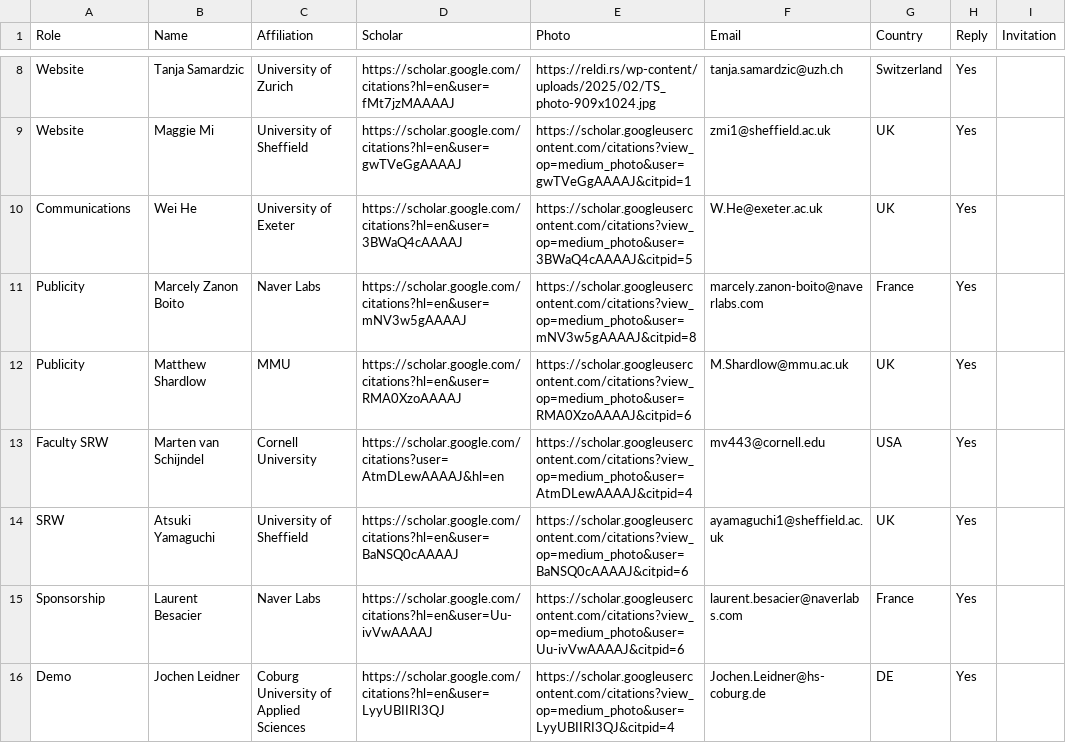
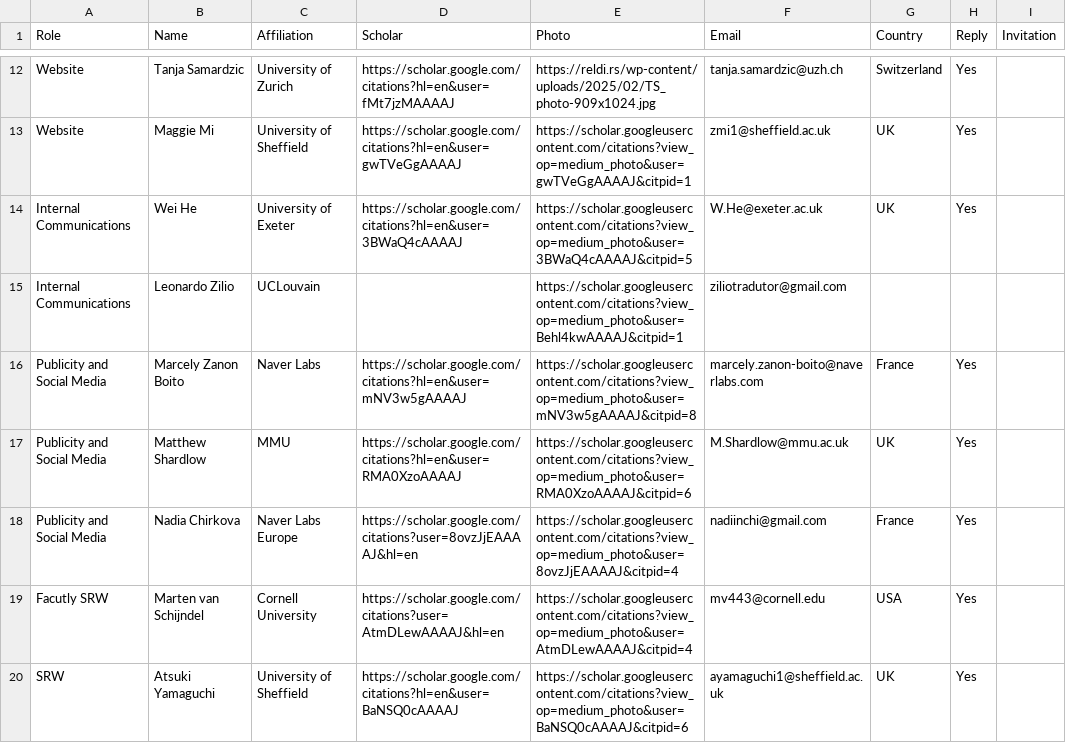
Before and after one commit to acl-org/eacl-2026, a CSV file: _data/organizers.csv, drawn as a sheet; only a part is shown, gaps mark what is left out; the shorter side is filled out with more unchanged rows; the diff covers the shown part only.

Commit message:
update organizers

```diff
--- a/_data/organizers.csv
+++ b/_data/organizers.csv
@@ -9,6 +13,8 @@ Website,Tanja Samardzic,University of Zurich,https://scholar.google.com/citation
 Website,Maggie Mi,University of Sheffield,https://scholar.google.com/citations?hl=en&user=gwTVeGgAAAAJ,https://scholar.googleusercontent.com/citations?view_op=medium_photo&user=gwTVeGgAAAAJ&citpid=1,zmi1@sheffield.ac.uk,UK,Yes,
-Communications,Wei He,University of Exeter,https://scholar.google.com/citations?hl=en&user=3BWaQ4cAAAAJ,https://scholar.googleusercontent.com/citations?view_op=medium_photo&user=3BWaQ4cAAAAJ&citpid=5,W.He@exeter.ac.uk,UK,Yes,
-Publicity,Marcely Zanon Boito,Naver Labs,https://scholar.google.com/citations?hl=en&user=mNV3w5gAAAAJ,https://scholar.googleusercontent.com/citations?view_op=medium_photo&user=mNV3w5gAAAAJ&citpid=8,marcely.zanon-boito@naverlabs.com,France,Yes,
-Publicity,Matthew Shardlow,MMU,https://scholar.google.com/citations?hl=en&user=RMA0XzoAAAAJ,https://scholar.googleusercontent.com/citations?view_op=medium_photo&user=RMA0XzoAAAAJ&citpid=6,M.Shardlow@mmu.ac.uk,UK,Yes,
-Faculty SRW,Marten van Schijndel,Cornell University,https://scholar.google.com/citations?user=AtmDLewAAAAJ&hl=en,https://scholar.googleusercontent.com/citations?view_op=medium_photo&user=AtmDLewAAAAJ&citpid=4,mv443@cornell.edu,USA,Yes,
+Internal Communications,Wei He,University of Exeter,https://scholar.google.com/citations?hl=en&user=3BWaQ4cAAAAJ,https://scholar.googleusercontent.com/citations?view_op=medium_photo&user=3BWaQ4cAAAAJ&citpid=5,W.He@exeter.ac.uk,UK,Yes,
+Internal Communications,Leonardo Zilio,UCLouvain,,https://scholar.googleusercontent.com/citations?view_op=medium_photo&user=Behl4kwAAAAJ&citpid=1,ziliotradutor@gmail.com,,,
+Publicity and Social Media ,Marcely Zanon Boito,Naver Labs,https://scholar.google.com/citations?hl=en&user=mNV3w5gAAAAJ,https://scholar.googleusercontent.com/citations?view_op=medium_photo&user=mNV3w5gAAAAJ&citpid=8,marcely.zanon-boito@naverlabs.com,France,Yes,
+Publicity and Social Media ,Matthew Shardlow,MMU,https://scholar.google.com/citations?hl=en&user=RMA0XzoAAAAJ,https://scholar.googleusercontent.com/citations?view_op=medium_photo&user=RMA0XzoAAAAJ&citpid=6,M.Shardlow@mmu.ac.uk,UK,Yes,
+Publicity and Social Media ,Nadia Chirkova,Naver Labs Europe,https://scholar.google.com/citations?user=8ovzJjEAAAAJ&hl=en,https://scholar.googleusercontent.com/citations?view_op=medium_photo&user=8ovzJjEAAAAJ&citpid=4,nadiinchi@gmail.com,France,Yes,
+Facutly SRW,Marten van Schijndel,Cornell University,https://scholar.google.com/citations?user=AtmDLewAAAAJ&hl=en,https://scholar.googleusercontent.com/citations?view_op=medium_photo&user=AtmDLewAAAAJ&citpid=4,mv443@cornell.edu,USA,Yes,
 SRW,Atsuki Yamaguchi,University of Sheffield,https://scholar.google.com/citations?hl=en&user=BaNSQ0cAAAAJ,https://scholar.googleusercontent.com/citations?view_op=medium_photo&user=BaNSQ0cAAAAJ&citpid=6,ayamaguchi1@sheffield.ac.uk,UK,Yes,
```
Also changed, not shown: 17 added rows and 1 edited cell elsewhere in this file.
